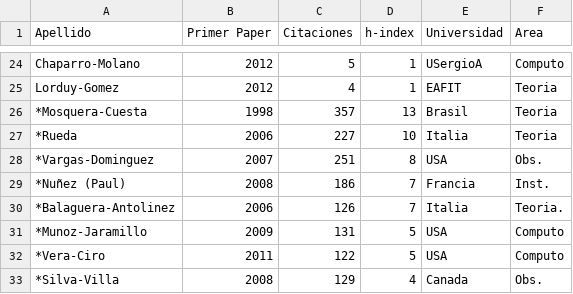
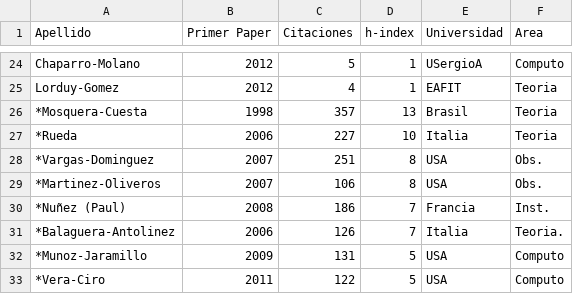
Before and after one commit to ColombianAstronomy/ProductividadAstronomica, a CSV file: ADS_stats_colombia.csv, drawn as a sheet; only a part is shown, gaps mark what is left out; the shorter side is filled out with more unchanged rows.

Commit message:
update

```diff
--- a/ADS_stats_colombia.csv
+++ b/ADS_stats_colombia.csv
@@ -28,2 +28,3 @@ Lorduy-Gomez, 		2012,	4,		1,	EAFIT, Teoria
 *Vargas-Dominguez,	2007,	251,		8, USA, Obs.
+*Martinez-Oliveros,	2007,	106,		8, USA, Obs.
 *Nuñez (Paul),		2008,	186,		7, Francia, Inst.
```
